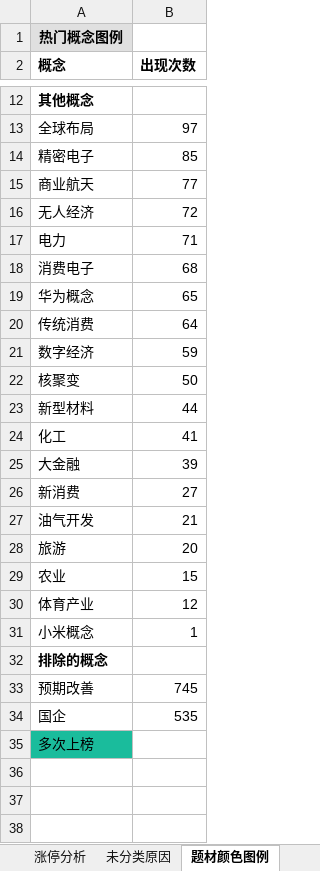
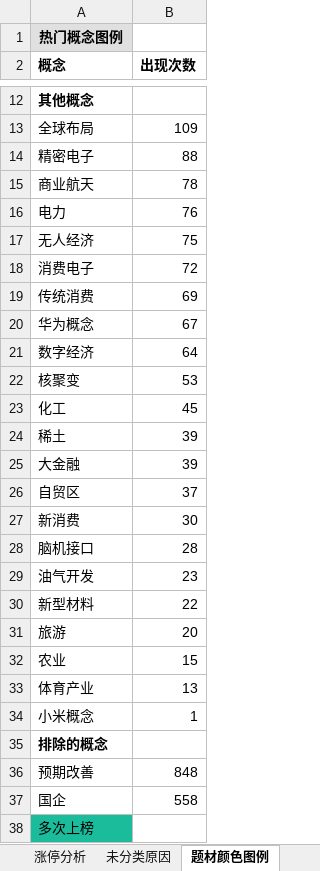
Before and after one commit to KealLiang/HardTrading, an Excel workbook: excel/fupan_analysis.xlsx, sheet 题材颜色图例, drawn as a sheet; only a part is shown, gaps mark what is left out; values as stored, in another font and other column widths than the file's, no borders; removed rows and columns are numbered as before the commit, all else as after; the diff covers the shown part only; the diff names each change by its address in the sheet, - before the commit and + after, or states it on an @@ line.

```diff
--- a/excel/fupan_analysis.xlsx (sheet 题材颜色图例)
+++ b/excel/fupan_analysis.xlsx (sheet 题材颜色图例)
-B13 (出现次数): 97
+B13 (出现次数): 109
-B14 (出现次数): 85
+B14 (出现次数): 88
-B15 (出现次数): 77
+B15 (出现次数): 78
-row 16: 无人经济 | 72
-B16 (出现次数): 71
+B16 (出现次数): 76
+row 17: 无人经济 | 75
-B18 (出现次数): 68
+B18 (出现次数): 72
-row 19: 华为概念 | 65
-B19 (出现次数): 64
+B19 (出现次数): 69
+row 20: 华为概念 | 67
-B21 (出现次数): 59
+B21 (出现次数): 64
-B22 (出现次数): 50
+B22 (出现次数): 53
-row 23: 新型材料 | 44
-B23 (出现次数): 41
+B23 (出现次数): 45
+row 24: 稀土 | 39
+row 26: 自贸区 | 37
-B27 (出现次数): 27
+B27 (出现次数): 30
+row 28: 脑机接口 | 28
-B29 (出现次数): 21
+B29 (出现次数): 23
+row 30: 新型材料 | 22
-B33 (出现次数): 12
+B33 (出现次数): 13
-B36 (出现次数): 745
+B36 (出现次数): 848
-B37 (出现次数): 535
+B37 (出现次数): 558
```
Also changed, not shown: 3 added rows, 3 removed rows, 6 edited cells and cell formats elsewhere in this sheet, sheet 未分类原因, sheet 涨停分析, excel/fupan_stocks.xlsx, excel/fupan_stocks_non_main.xlsx, 4 other files.
